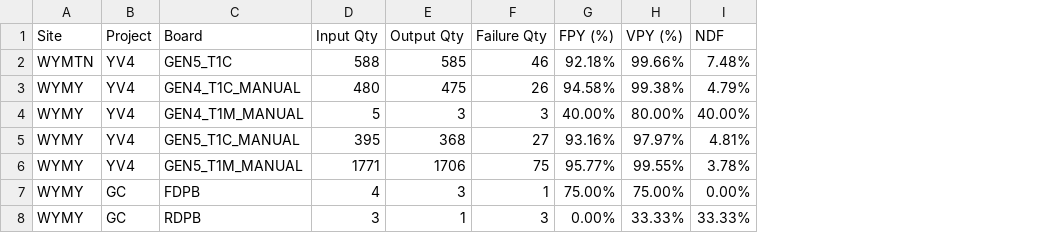
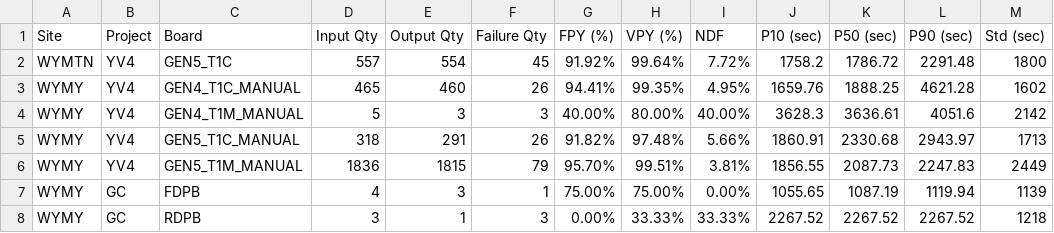
Before and after one commit to KennyKuo408/cdp-daily, a CSV file: reports/20261017/summary.csv, drawn as a sheet; only a part is shown; the diff covers the shown part only; the diff names each change by its address in the sheet, - before the commit and + after, or states it on an @@ line.

```diff
--- a/reports/20261017/summary.csv
+++ b/reports/20261017/summary.csv
+column J (P10 (sec)), rows 2-8: 1758.2 | 1659.76 | 3628.3 | 1860.91 | 1856.55 | 1055.65 | 2267.52
+column K (P50 (sec)), rows 2-8: 1786.72 | 1888.25 | 3636.61 | 2330.68 | 2087.73 | 1087.19 | 2267.52
+column L (P90 (sec)), rows 2-8: 2291.48 | 4621.28 | 4051.6 | 2943.97 | 2247.83 | 1119.94 | 2267.52
+column M (Std (sec)), rows 2-8: 1800 | 1602 | 2142 | 1713 | 2449 | 1139 | 1218
-D2 (Input Qty): 588
+D2 (Input Qty): 557
-E2 (Output Qty): 585
+E2 (Output Qty): 554
-F2 (Failure Qty): 46
+F2 (Failure Qty): 45
-G2 (FPY (%)): 92.18%
+G2 (FPY (%)): 91.92%
-H2 (VPY (%)): 99.66%
+H2 (VPY (%)): 99.64%
-I2 (NDF): 7.48%
+I2 (NDF): 7.72%
-D3 (Input Qty): 480
+D3 (Input Qty): 465
-E3 (Output Qty): 475
+E3 (Output Qty): 460
-G3 (FPY (%)): 94.58%
+G3 (FPY (%)): 94.41%
-H3 (VPY (%)): 99.38%
+H3 (VPY (%)): 99.35%
-I3 (NDF): 4.79%
+I3 (NDF): 4.95%
-D5 (Input Qty): 395
+D5 (Input Qty): 318
-E5 (Output Qty): 368
+E5 (Output Qty): 291
-F5 (Failure Qty): 27
+F5 (Failure Qty): 26
-G5 (FPY (%)): 93.16%
+G5 (FPY (%)): 91.82%
-H5 (VPY (%)): 97.97%
+H5 (VPY (%)): 97.48%
-I5 (NDF): 4.81%
+I5 (NDF): 5.66%
-D6 (Input Qty): 1771
+D6 (Input Qty): 1836
-E6 (Output Qty): 1706
+E6 (Output Qty): 1815
-F6 (Failure Qty): 75
+F6 (Failure Qty): 79
-G6 (FPY (%)): 95.77%
+G6 (FPY (%)): 95.70%
-H6 (VPY (%)): 99.55%
+H6 (VPY (%)): 99.51%
-I6 (NDF): 3.78%
+I6 (NDF): 3.81%
```
Also changed, not shown: 3 added rows and 67 edited cells elsewhere in this file, 31 other files.
